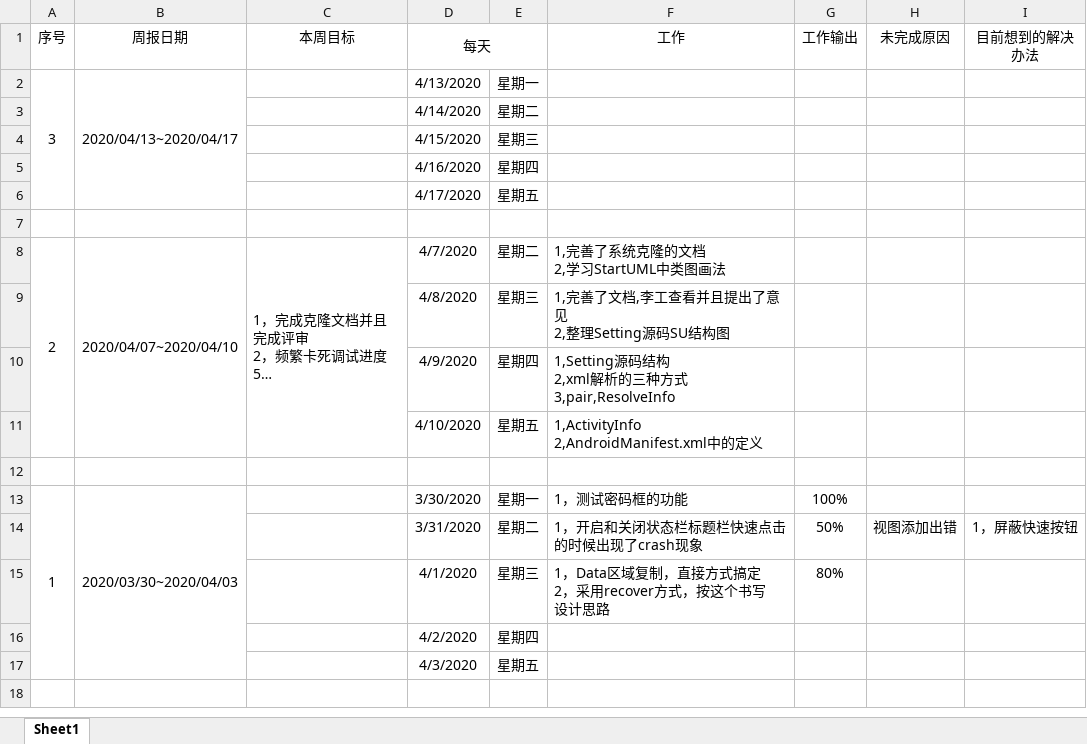
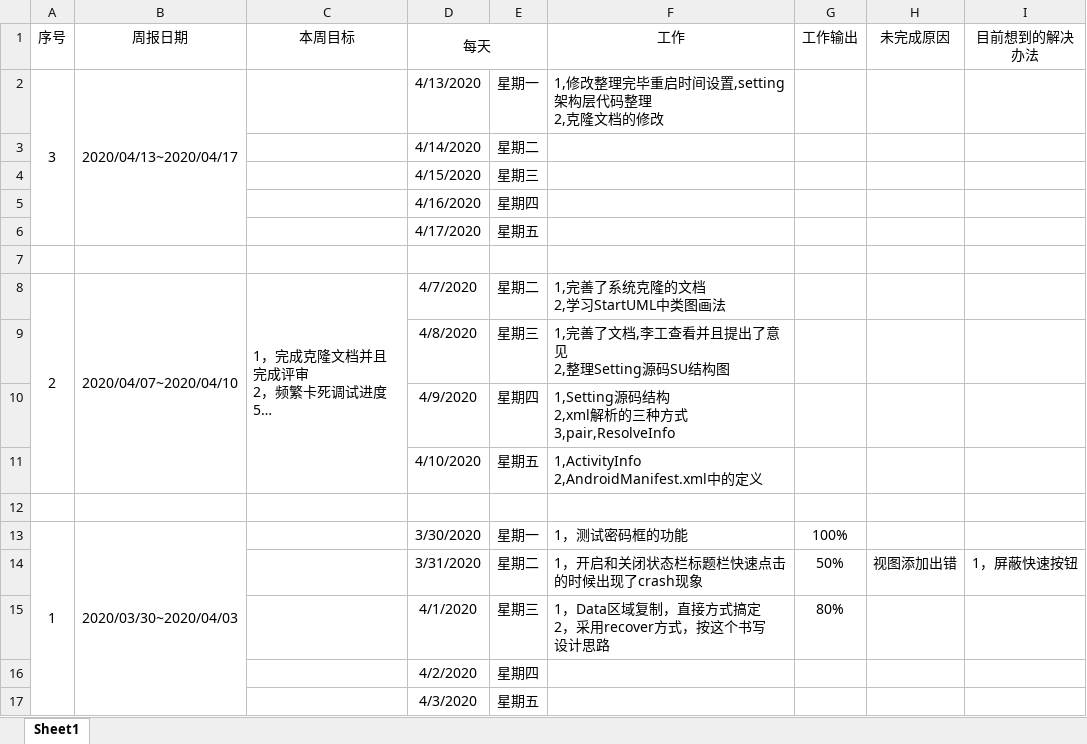
Before and after one commit to zzggxx/Summary, an Excel workbook: 0_2020年周报.xlsx, sheet Sheet1, drawn as a sheet; long unchanged cells end in …; values as stored, in another font and other column widths than the file's, no borders; ↵ is a line break in a cell; the diff names each change by its address in the sheet, - before the commit and + after, or states it on an @@ line.

```diff
--- a/0_2020年周报.xlsx (sheet Sheet1)
+++ b/0_2020年周报.xlsx (sheet Sheet1)
-F2 (工作): (empty)
+F2 (工作): 1,修改整理完毕重启时间设置,setting架构层代码整理 ↵ 2,克隆文档的修改
```
Also changed, not shown: 1 other file.
